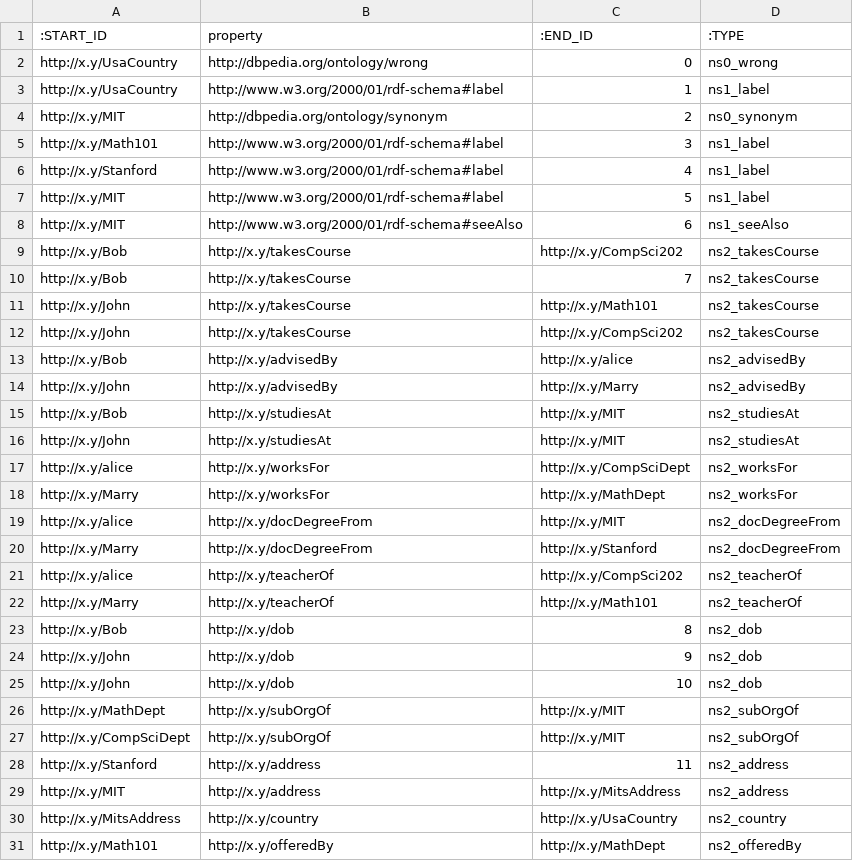
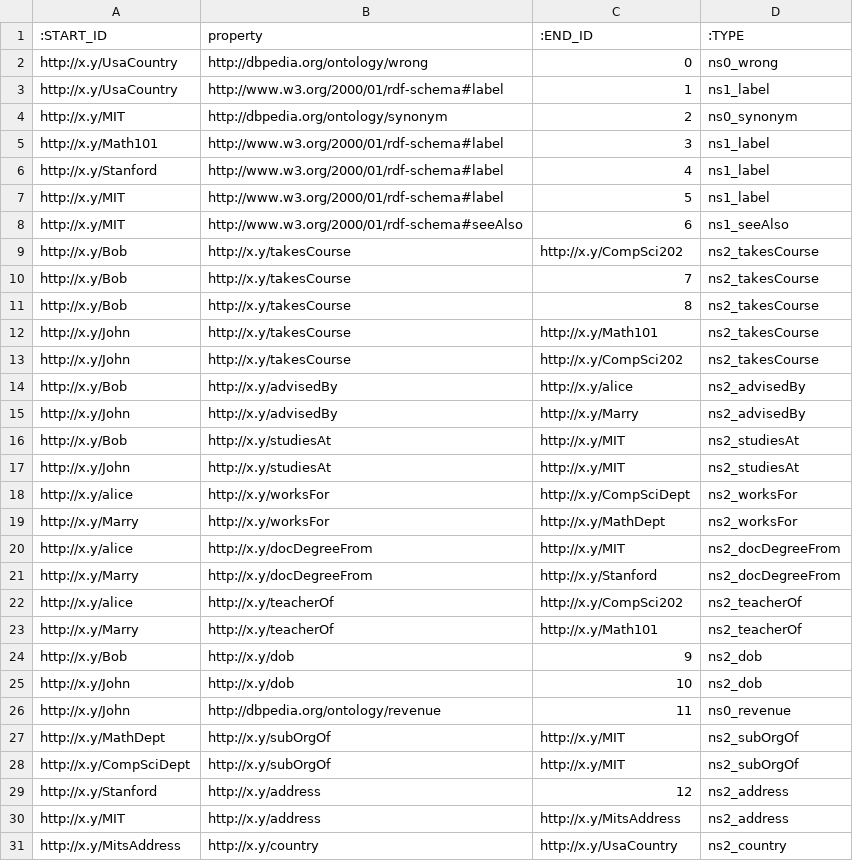
Before and after one commit to dkw-aau/KG2PG, a CSV file: Output/runningExample/PG_RELATIONS.csv, drawn as a sheet; only a part is shown; the shorter side is filled out with more unchanged rows.

```diff
--- a/Output/runningExample/PG_RELATIONS.csv
+++ b/Output/runningExample/PG_RELATIONS.csv
@@ -10,2 +10,3 @@ http://x.y/Bob|http://x.y/takesCourse|http://x.y/CompSci202|ns2_takesCourse
 http://x.y/Bob|http://x.y/takesCourse|7|ns2_takesCourse
+http://x.y/Bob|http://x.y/takesCourse|8|ns2_takesCourse
 http://x.y/John|http://x.y/takesCourse|http://x.y/Math101|ns2_takesCourse
@@ -22,8 +23,8 @@ http://x.y/alice|http://x.y/teacherOf|http://x.y/CompSci202|ns2_teacherOf
 http://x.y/Marry|http://x.y/teacherOf|http://x.y/Math101|ns2_teacherOf
-http://x.y/Bob|http://x.y/dob|8|ns2_dob
-http://x.y/John|http://x.y/dob|9|ns2_dob
+http://x.y/Bob|http://x.y/dob|9|ns2_dob
 http://x.y/John|http://x.y/dob|10|ns2_dob
+http://x.y/John|http://dbpedia.org/ontology/revenue|11|ns0_revenue
 http://x.y/MathDept|http://x.y/subOrgOf|http://x.y/MIT|ns2_subOrgOf
 http://x.y/CompSciDept|http://x.y/subOrgOf|http://x.y/MIT|ns2_subOrgOf
-http://x.y/Stanford|http://x.y/address|11|ns2_address
+http://x.y/Stanford|http://x.y/address|12|ns2_address
 http://x.y/MIT|http://x.y/address|http://x.y/MitsAddress|ns2_address
```
Also changed, not shown: Output/runningExample/PG_NODES_LITERALS.csv, Output/runningExample/PG_NODES_WD_LABELS.csv, 7 other files.
